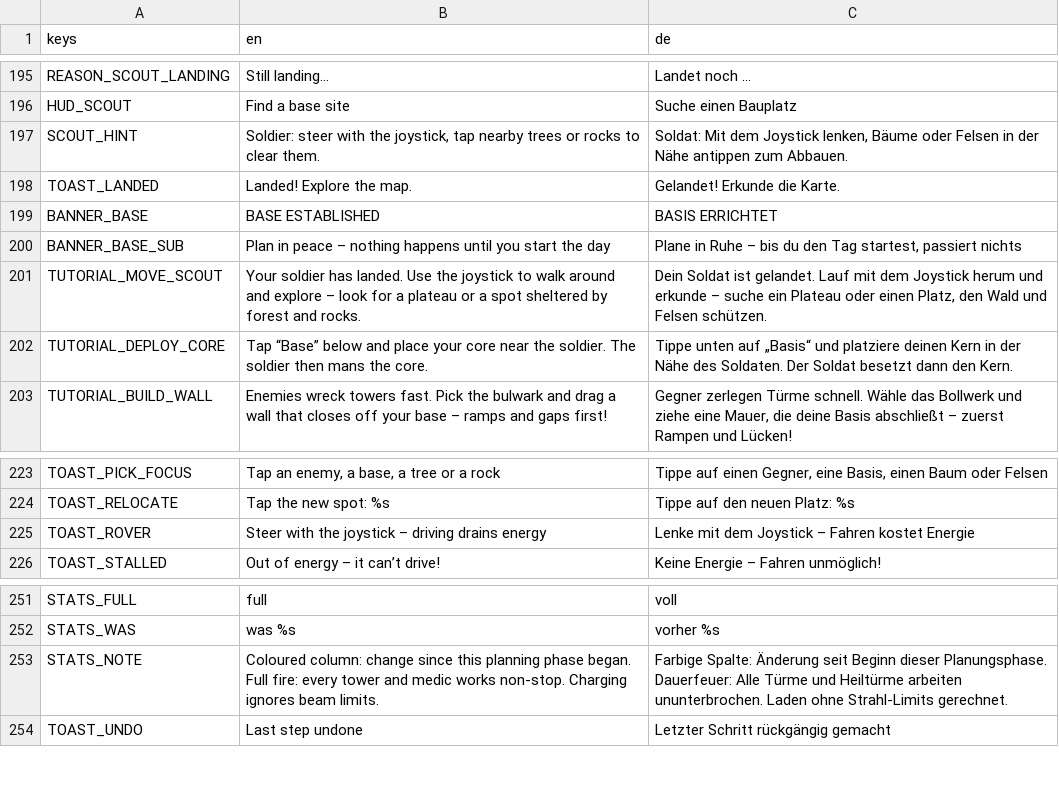
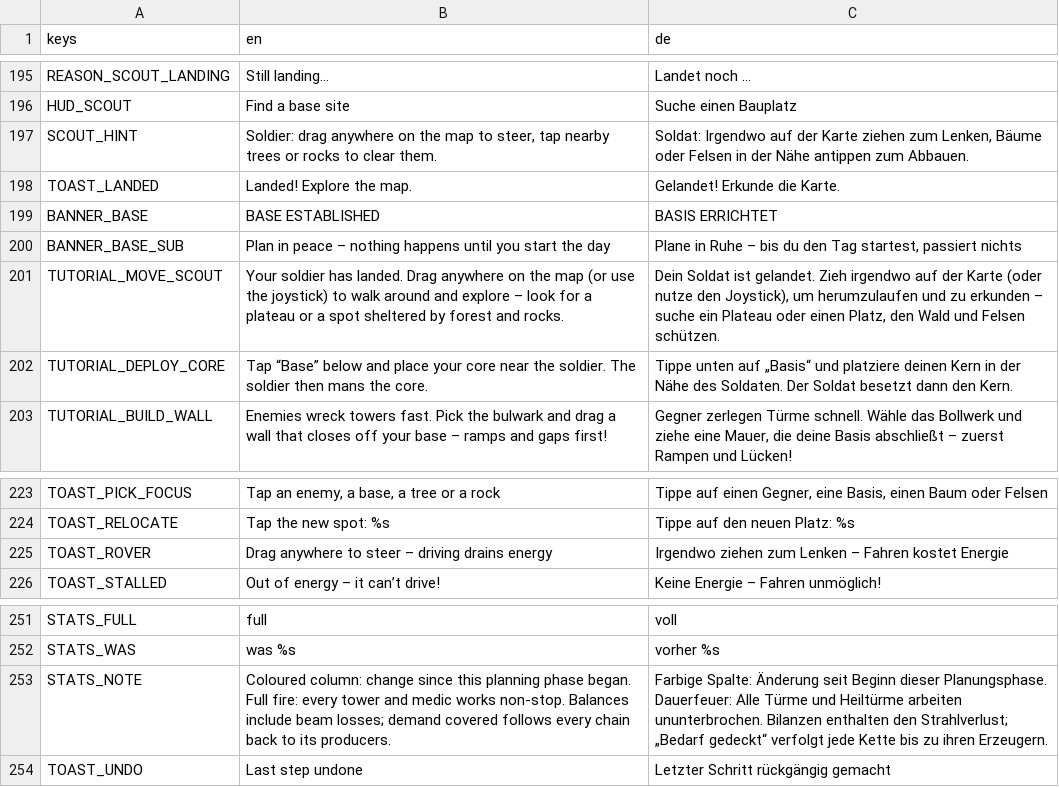
Before and after one commit to EnergyWars/energywarsnew, a CSV file: i18n/translations.csv, drawn as a sheet; only a part is shown, gaps mark what is left out; the diff covers the shown part only.

```diff
--- a/i18n/translations.csv
+++ b/i18n/translations.csv
@@ -196,3 +196,3 @@ REASON_SCOUT_LANDING,Still landing…,Landet noch …
 HUD_SCOUT,Find a base site,Suche einen Bauplatz
-SCOUT_HINT,"Soldier: steer with the joystick, tap nearby trees or rocks to clear them.","Soldat: Mit dem Joystick lenken, Bäume oder Felsen in der Nähe antippen zum Abbauen."
+SCOUT_HINT,"Soldier: drag anywhere on the map to steer, tap nearby trees or rocks to clear them.","Soldat: Irgendwo auf der Karte ziehen zum Lenken, Bäume oder Felsen in der Nähe antippen zum Abbauen."
 TOAST_LANDED,Landed! Explore the map.,Gelandet! Erkunde die Karte.
@@ -200,3 +200,3 @@ BANNER_BASE,BASE ESTABLISHED,BASIS ERRICHTET
 BANNER_BASE_SUB,Plan in peace – nothing happens until you start the day,"Plane in Ruhe – bis du den Tag startest, passiert nichts"
-TUTORIAL_MOVE_SCOUT,Your soldier has landed. Use the joystick to walk around and explore – look for a plateau or a spot sheltered by forest and rocks.,"Dein Soldat ist gelandet. Lauf mit dem Joystick herum und erkunde – suche ein Plateau oder einen Platz, den Wald und Felsen schützen."
+TUTORIAL_MOVE_SCOUT,Your soldier has landed. Drag anywhere on the map (or use the joystick) to walk around and explore – look for a plateau or a spot sheltered by forest and rocks.,"Dein Soldat ist gelandet. Zieh irgendwo auf der Karte (oder nutze den Joystick), um herumzulaufen und zu erkunden – suche ein Plateau oder einen Platz, den Wald und Felsen schützen."
 TUTORIAL_DEPLOY_CORE,Tap “Base” below and place your core near the soldier. The soldier then mans the core.,Tippe unten auf „Basis“ und platziere deinen Kern in der Nähe des Soldaten. Der Soldat besetzt dann den Kern.
@@ -224,3 +224,3 @@ TOAST_PICK_FOCUS,"Tap an enemy, a base, a tree or a rock","Tippe auf einen Gegne
 TOAST_RELOCATE,Tap the new spot: %s,Tippe auf den neuen Platz: %s
-TOAST_ROVER,Steer with the joystick – driving drains energy,Lenke mit dem Joystick – Fahren kostet Energie
+TOAST_ROVER,Drag anywhere to steer – driving drains energy,Irgendwo ziehen zum Lenken – Fahren kostet Energie
 TOAST_STALLED,Out of energy – it can’t drive!,Keine Energie – Fahren unmöglich!
@@ -252,3 +252,3 @@ STATS_FULL,full,voll
 STATS_WAS,was %s,vorher %s
-STATS_NOTE,Coloured column: change since this planning phase began. Full fire: every tower and medic works non-stop. Charging ignores beam limits.,Farbige Spalte: Änderung seit Beginn dieser Planungsphase. Dauerfeuer: Alle Türme und Heiltürme arbeiten ununterbrochen. Laden ohne Strahl-Limits gerechnet.
+STATS_NOTE,Coloured column: change since this planning phase began. Full fire: every tower and medic works non-stop. Balances include beam losses; demand covered follows every chain back to its producers.,Farbige Spalte: Änderung seit Beginn dieser Planungsphase. Dauerfeuer: Alle Türme und Heiltürme arbeiten ununterbrochen. Bilanzen enthalten den Strahlverlust; „Bedarf gedeckt“ verfolgt jede Kette bis zu ihren Erzeugern.
 TOAST_UNDO,Last step undone,Letzter Schritt rückgängig gemacht
```
Also changed, not shown: 58 added rows elsewhere in this file, 58 other files.
